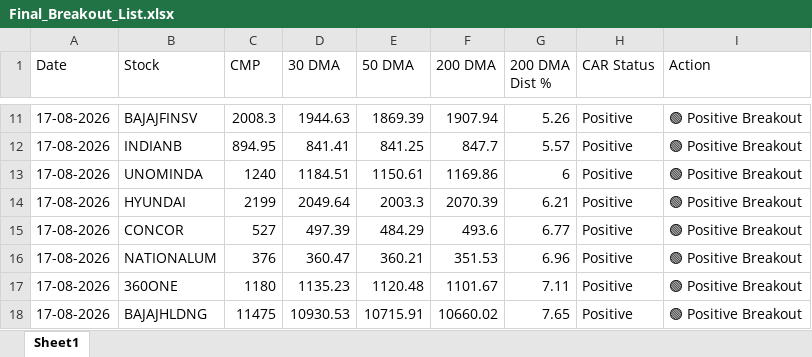
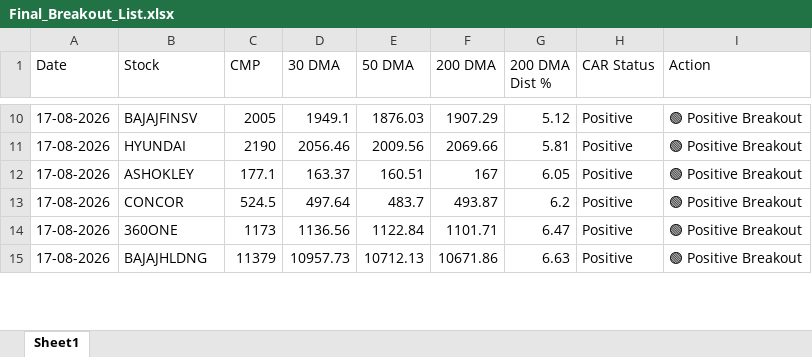
Before and after one commit to chiragkuk24/Final-Stocks, an Excel workbook: Final_Breakout_List.xlsx, sheet Sheet1, drawn as a sheet; only a part is shown, gaps mark what is left out; values as stored, in another font and other column widths than the file's, no borders; removed rows and columns are numbered as before the commit, all else as after; the diff covers the shown part only; the diff names each change by its address in the sheet, - before the commit and + after, or states it on an @@ line.

```diff
--- a/Final_Breakout_List.xlsx (sheet Sheet1)
+++ b/Final_Breakout_List.xlsx (sheet Sheet1)
-C10 (CMP): 2008.3
+C10 (CMP): 2005
-D10 (30 DMA): 1944.63
+D10 (30 DMA): 1949.1
-E10 (50 DMA): 1869.39
+E10 (50 DMA): 1876.03
-F10 (200 DMA): 1907.94
+F10 (200 DMA): 1907.29
-G10 (200 DMA Dist %): 5.26
+G10 (200 DMA Dist %): 5.12
-row 12: 17-08-2026 | INDIANB | 894.95 | 841.41 | 841.25 | 847.7 | 5.57 | Positive | 🟢 Positive Breakout
-row 13: 17-08-2026 | UNOMINDA | 1240 | 1184.51 | 1150.61 | 1169.86 | 6 | Positive | 🟢 Positive Breakout
-C11 (CMP): 2199
+C11 (CMP): 2190
-D11 (30 DMA): 2049.64
+D11 (30 DMA): 2056.46
-E11 (50 DMA): 2003.3
+E11 (50 DMA): 2009.56
-F11 (200 DMA): 2070.39
+F11 (200 DMA): 2069.66
-G11 (200 DMA Dist %): 6.21
+G11 (200 DMA Dist %): 5.81
+row 12: 17-08-2026 | ASHOKLEY | 177.1 | 163.37 | 160.51 | 167 | 6.05 | Positive | 🟢 Positive Breakout
-C13 (CMP): 527
+C13 (CMP): 524.5
-D13 (30 DMA): 497.39
+D13 (30 DMA): 497.64
-E13 (50 DMA): 484.29
+E13 (50 DMA): 483.7
-F13 (200 DMA): 493.6
+F13 (200 DMA): 493.87
-G13 (200 DMA Dist %): 6.77
+G13 (200 DMA Dist %): 6.2
-row 16: 17-08-2026 | NATIONALUM | 376 | 360.47 | 360.21 | 351.53 | 6.96 | Positive | 🟢 Positive Breakout
-C14 (CMP): 1180
+C14 (CMP): 1173
-D14 (30 DMA): 1135.23
+D14 (30 DMA): 1136.56
-E14 (50 DMA): 1120.48
+E14 (50 DMA): 1122.84
-F14 (200 DMA): 1101.67
+F14 (200 DMA): 1101.71
-G14 (200 DMA Dist %): 7.11
+G14 (200 DMA Dist %): 6.47
-C15 (CMP): 11475
+C15 (CMP): 11379
-D15 (30 DMA): 10930.53
+D15 (30 DMA): 10957.73
-E15 (50 DMA): 10715.91
+E15 (50 DMA): 10712.13
-F15 (200 DMA): 10660.02
+F15 (200 DMA): 10671.86
-G15 (200 DMA Dist %): 7.65
+G15 (200 DMA Dist %): 6.63
```
Also changed, not shown: 9 added rows, 6 removed rows and 74 edited cells elsewhere in this sheet, Breakout_ML_Quant_Predictions.xlsx, 2 other files.
